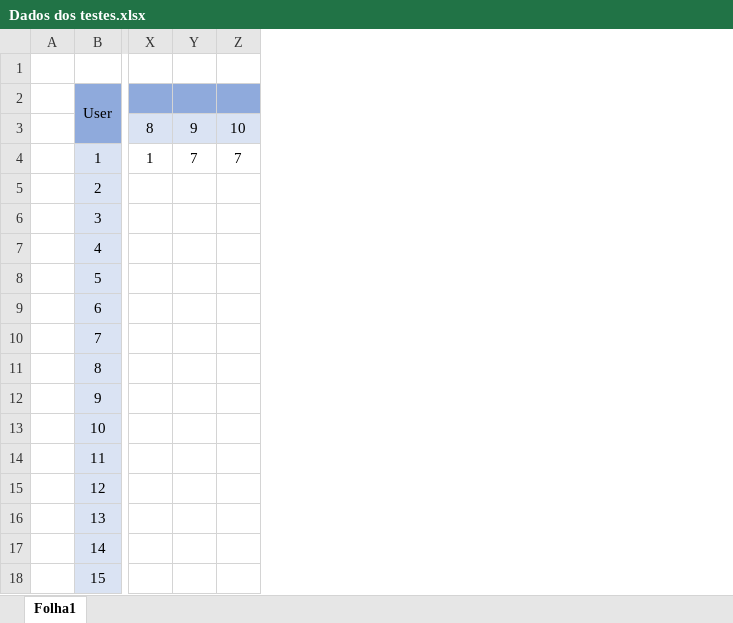
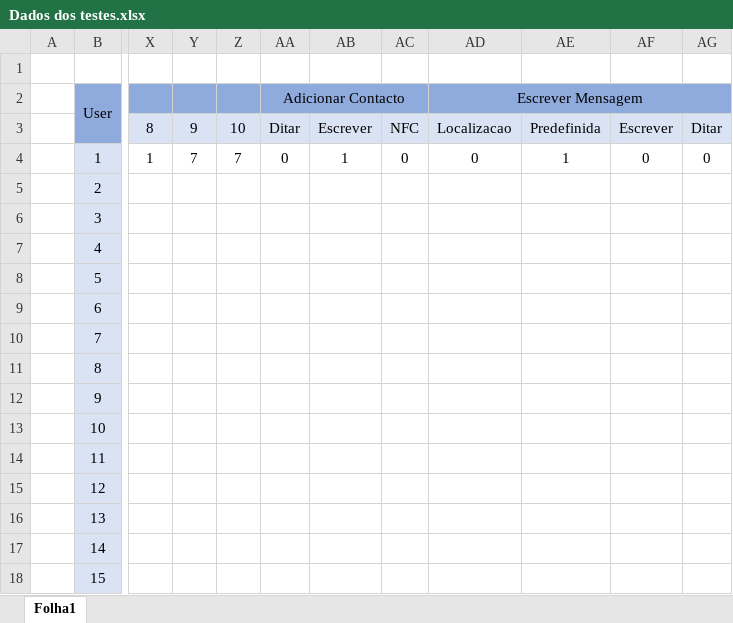
Before and after one commit to Ghoster23/IPM-Project, an Excel workbook: Teste com Users/Dados dos testes.xlsx, sheet Folha1, drawn as a sheet; only a part is shown, gaps mark what is left out; values as stored, in another font and other column widths than the file's, no borders; the diff names each change by its address in the sheet, - before the commit and + after, or states it on an @@ line.

Commit message:
yo

```diff
--- a/Teste com Users/Dados dos testes.xlsx (sheet Folha1)
+++ b/Teste com Users/Dados dos testes.xlsx (sheet Folha1)
+column AA (Adicionar Contacto), rows 3-4: Ditar | 0
+column AB, rows 3-4: Escrever | 1
+column AC, rows 3-4: NFC | 0
+column AD (Escrever Mensagem), rows 3-4: Localizacao | 0
+column AE, rows 3-4: Predefinida | 1
+column AF, rows 3-4: Escrever | 0
+column AG, rows 3-4: Ditar | 0
```
